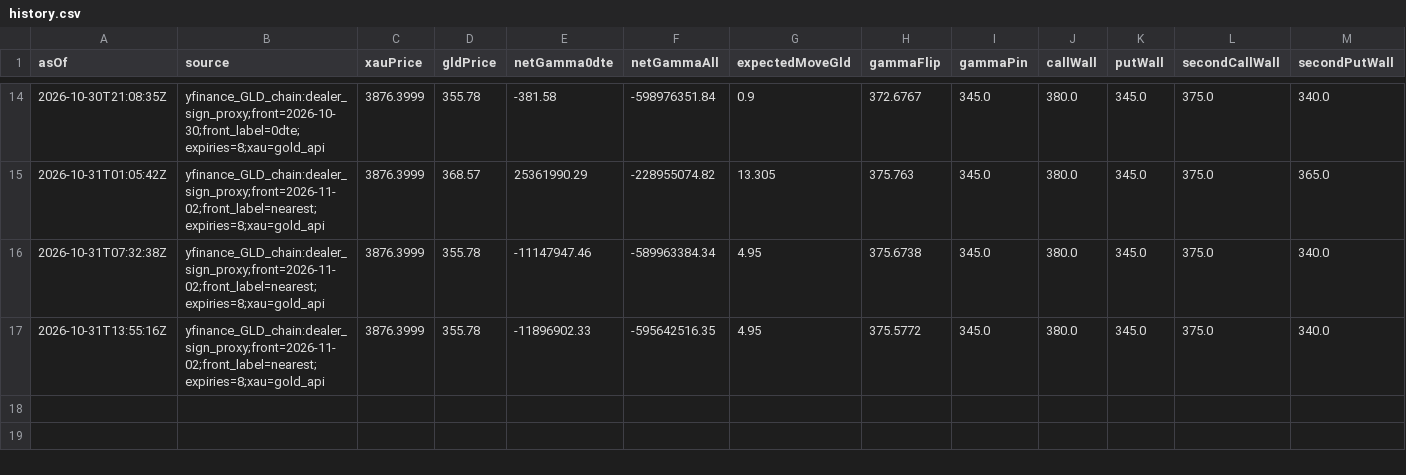
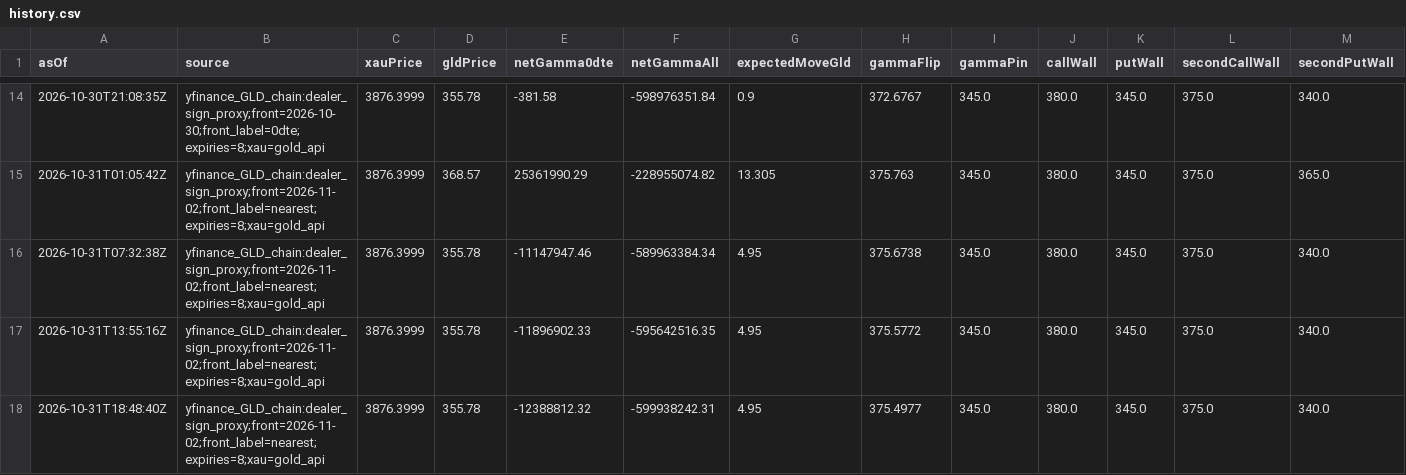
Before and after one commit to wcx0209/xauusd-regime-research-v3r, a CSV file: gamma-data/history.csv, drawn as a sheet; only a part is shown, gaps mark what is left out; the diff names each change by its address in the sheet, - before the commit and + after, or states it on an @@ line.

```diff
--- a/gamma-data/history.csv
+++ b/gamma-data/history.csv
+row 18: 2026-10-31T18:48:40Z | yfinance_GLD_chain:dealer_sign_proxy;front=2026-11-02;front_label=nearest;expiries=8;xau=gold_api | 3876.3999 | 355.78 | -12388812.32 | -599938242.31 | 4.95 | 375.4977 | 345.0 | 380.0 | 345.0 | 375.0 | 340.0
```
Also changed, not shown: jpy-gamma-data/history.csv, 3 other files.
